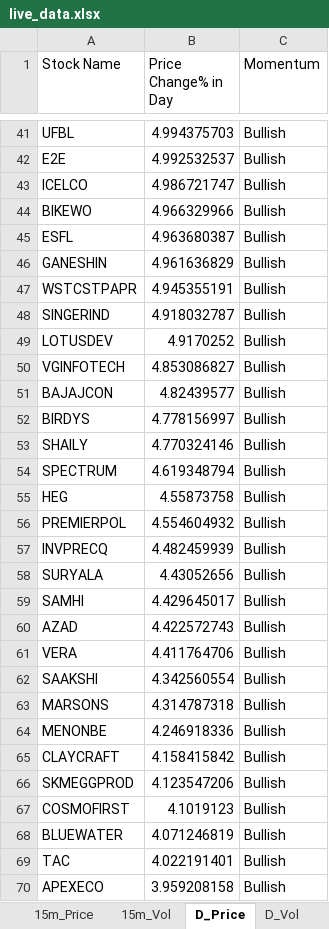
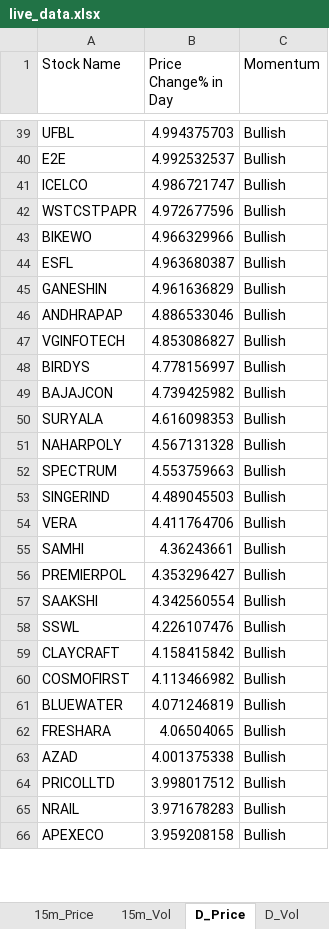
Before and after one commit to srbsharma92/priceAction2, an Excel workbook: data/live_data.xlsx, sheet D_Price, drawn as a sheet; only a part is shown, gaps mark what is left out; values as stored, in another font and other column widths than the file's, no borders; removed rows and columns are numbered as before the commit, all else as after; the diff covers the shown part only; the diff names each change by its address in the sheet, - before the commit and + after, or states it on an @@ line.

```diff
--- a/data/live_data.xlsx (sheet D_Price)
+++ b/data/live_data.xlsx (sheet D_Price)
+row 42: WSTCSTPAPR | 4.972677596 | Bullish
-row 47: WSTCSTPAPR | 4.945355191 | Bullish
-row 48: SINGERIND | 4.918032787 | Bullish
-row 49: LOTUSDEV | 4.9170252 | Bullish
+row 46: ANDHRAPAP | 4.886533046 | Bullish
-row 51: BAJAJCON | 4.82439577 | Bullish
-row 53: SHAILY | 4.770324146 | Bullish
-row 54: SPECTRUM | 4.619348794 | Bullish
-row 55: HEG | 4.55873758 | Bullish
-row 56: PREMIERPOL | 4.554604932 | Bullish
-row 57: INVPRECQ | 4.482459939 | Bullish
+row 49: BAJAJCON | 4.739425982 | Bullish
-B50 (Price Change% in Day): 4.43052656
+B50 (Price Change% in Day): 4.616098353
-row 59: SAMHI | 4.429645017 | Bullish
-row 60: AZAD | 4.422572743 | Bullish
+row 51: NAHARPOLY | 4.567131328 | Bullish
+row 52: SPECTRUM | 4.553759663 | Bullish
+row 53: SINGERIND | 4.489045503 | Bullish
+row 55: SAMHI | 4.36243661 | Bullish
+row 56: PREMIERPOL | 4.353296427 | Bullish
-row 63: MARSONS | 4.314787318 | Bullish
-row 64: MENONBE | 4.246918336 | Bullish
+row 58: SSWL | 4.226107476 | Bullish
-row 66: SKMEGGPROD | 4.123547206 | Bullish
-B60 (Price Change% in Day): 4.1019123
+B60 (Price Change% in Day): 4.113466982
-row 69: TAC | 4.022191401 | Bullish
+row 62: FRESHARA | 4.06504065 | Bullish
+row 63: AZAD | 4.001375338 | Bullish
+row 64: PRICOLLTD | 3.998017512 | Bullish
+row 65: NRAIL | 3.971678283 | Bullish
```
Also changed, not shown: 45 added rows, 45 removed rows and 26 edited cells elsewhere in this sheet, sheet 5m_Vol, sheet D_Vol, sheet 15m_Vol, sheet 15m_Price, sheet 5m_Price, sheet Opening, 1 more sheet.
